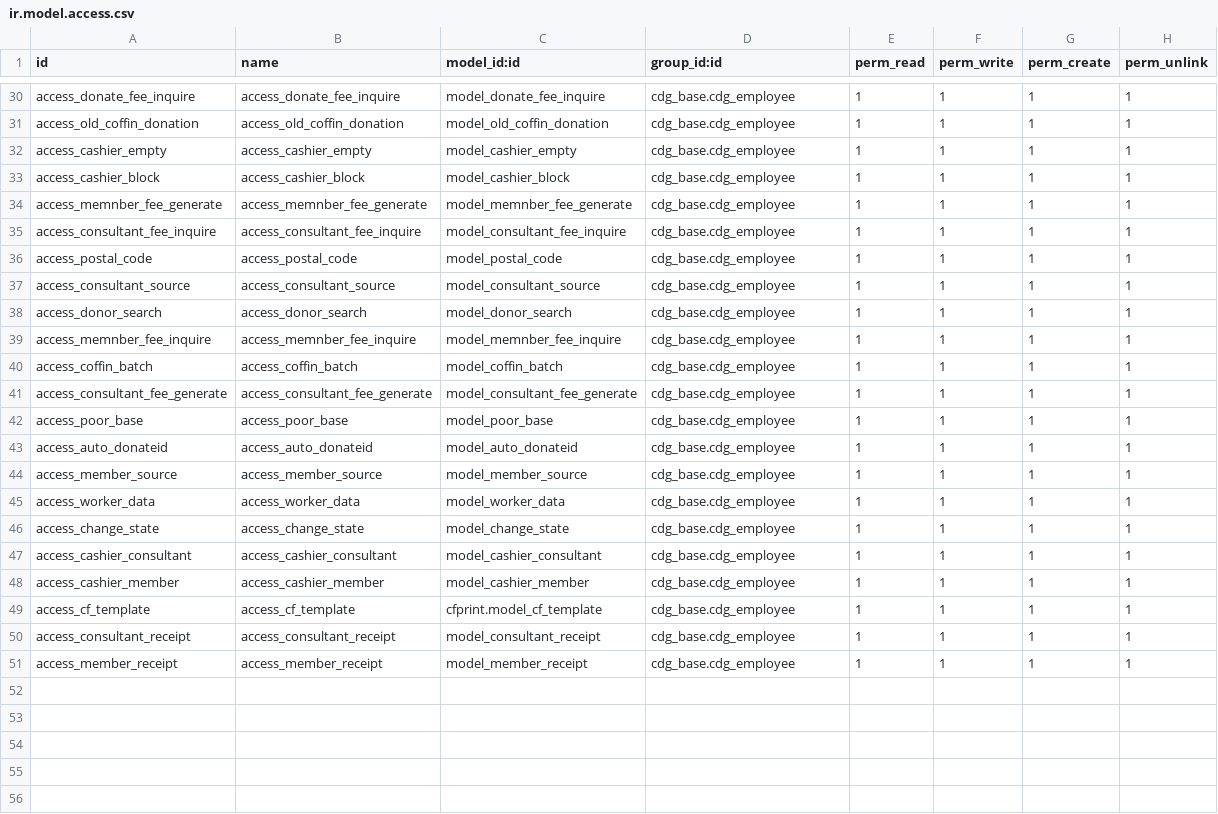
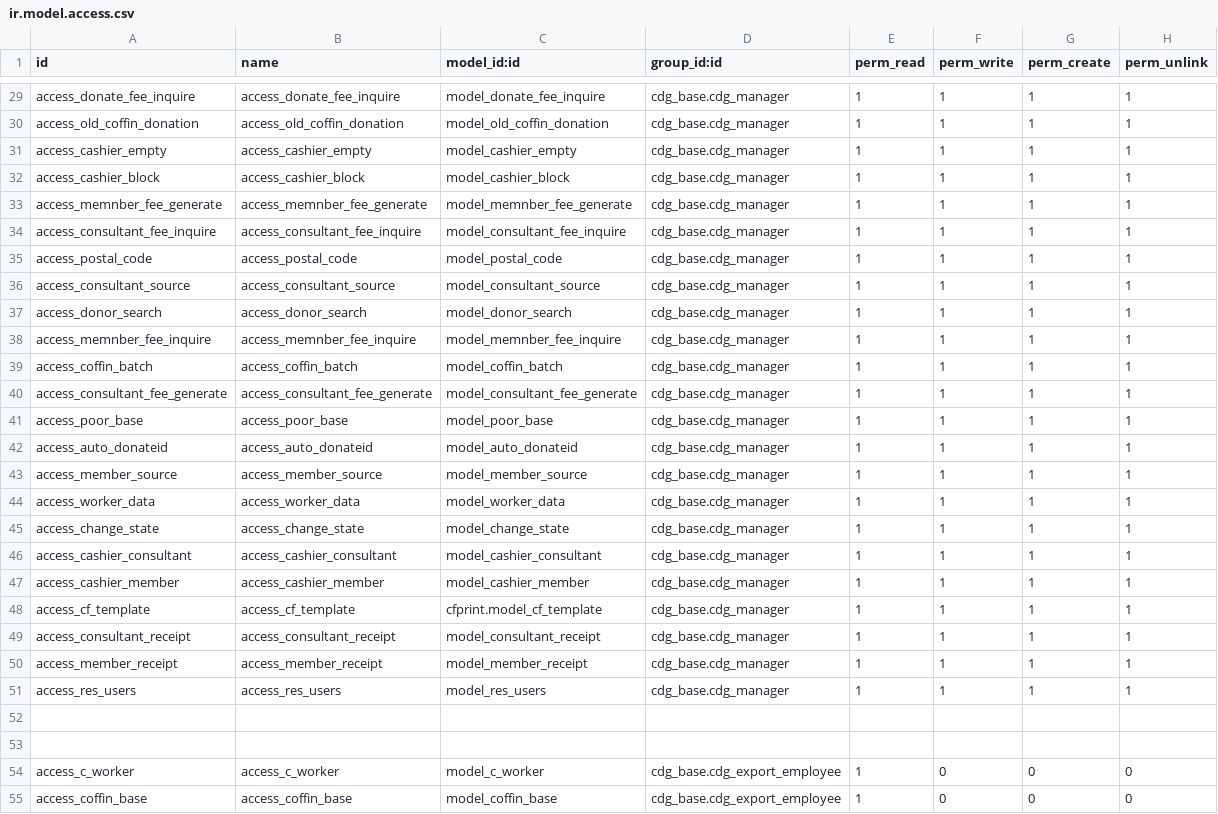
Before and after one commit to kulius/odoo10_CDG, a CSV file: addons/cdg_base/security/ir.model.access.csv, drawn as a sheet; only a part is shown, gaps mark what is left out; addresses are those after the commit; the diff covers the shown part only; the diff names each change by its address in the sheet, - before the commit and + after, or states it on an @@ line.

```diff
--- a/addons/cdg_base/security/ir.model.access.csv
+++ b/addons/cdg_base/security/ir.model.access.csv
-D29:D50 (group_id:id): cdg_base.cdg_employee
+D29:D50 (group_id:id): cdg_base.cdg_manager
+row 51: access_res_users | access_res_users | model_res_users | cdg_base.cdg_manager | 1 | 1 | 1 | 1
+row 52: (empty)
+row 53: (empty)
+row 54: access_c_worker | access_c_worker | model_c_worker | cdg_base.cdg_export_employee | 1 | 0 | 0 | 0
+row 55: access_coffin_base | access_coffin_base | model_coffin_base | cdg_base.cdg_export_employee | 1 | 0 | 0 | 0
```
Also changed, not shown: 1 added row, 1 removed row and 27 edited cells elsewhere in this file, 3 other files.
